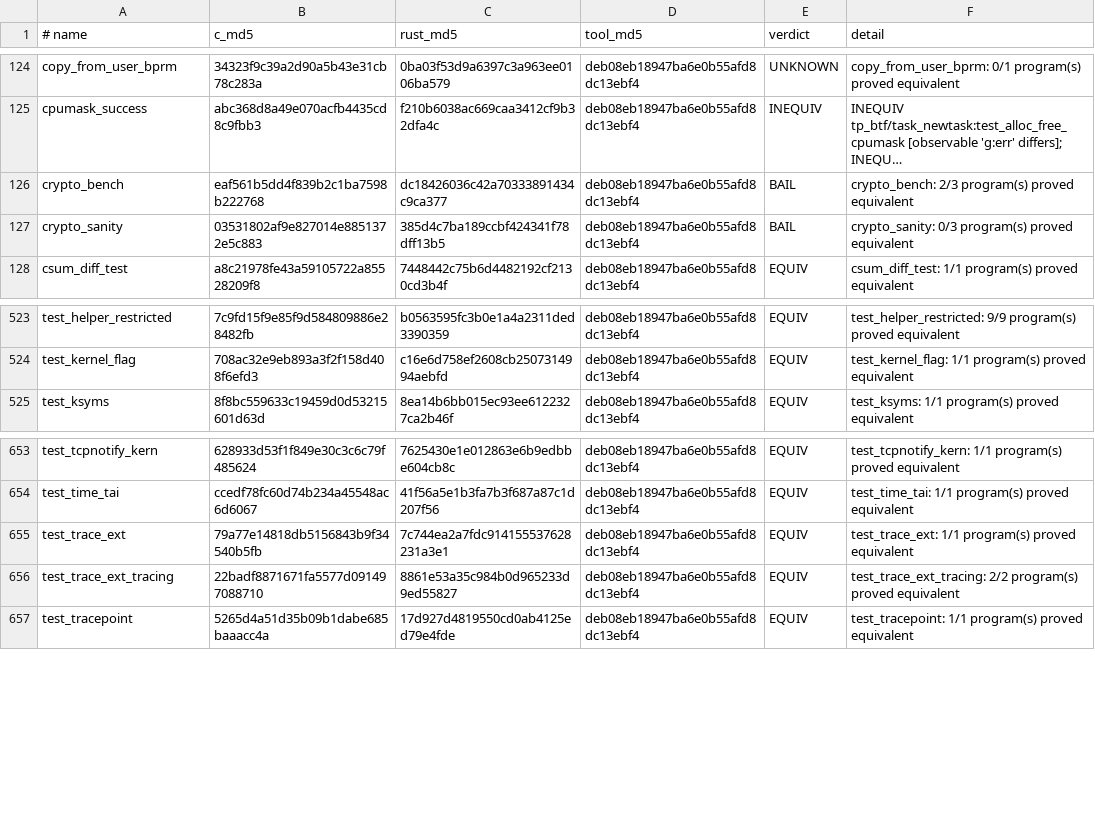
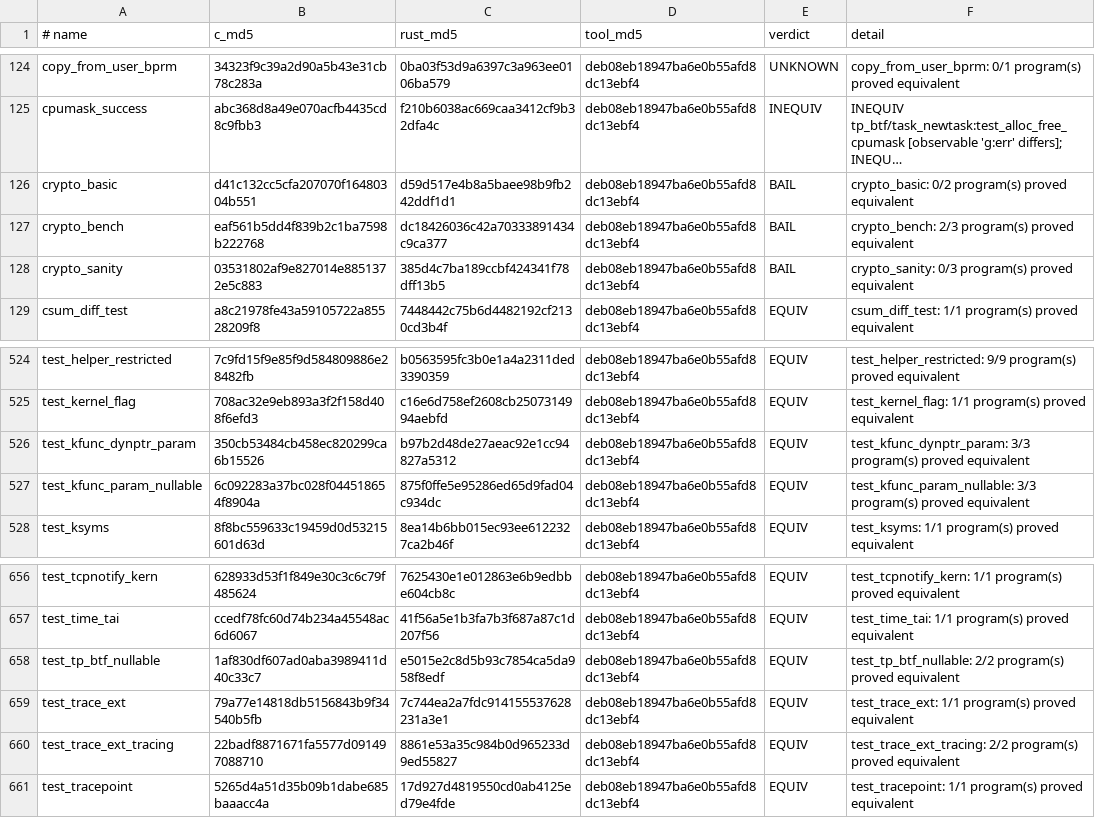
Before and after one commit to prozak/rust-selftests, a TSV file: equiv/results/baseline.tsv, drawn as a sheet; only a part is shown, gaps mark what is left out; long unchanged cells end in …; the diff names each change by its address in the sheet, - before the commit and + after, or states it on an @@ line.

```diff
--- a/equiv/results/baseline.tsv
+++ b/equiv/results/baseline.tsv
+row 126: crypto_basic | d41c132cc5cfa207070f16480304b551 | d59d517e4b8a5baee98b9fb242ddf1d1 | deb08eb18947ba6e0b55afd8dc13ebf4 | BAIL | crypto_basic: 0/2 program(s) proved equivalent
+row 526: test_kfunc_dynptr_param | 350cb53484cb458ec820299ca6b15526 | b97b2d48de27aeac92e1cc94827a5312 | deb08eb18947ba6e0b55afd8dc13ebf4 | EQUIV | test_kfunc_dynptr_param: 3/3 program(s) proved equivalent
+row 527: test_kfunc_param_nullable | 6c092283a37bc028f044518654f8904a | 875f0ffe5e95286ed65d9fad04c934dc | deb08eb18947ba6e0b55afd8dc13ebf4 | EQUIV | test_kfunc_param_nullable: 3/3 program(s) proved equivalent
+row 658: test_tp_btf_nullable | 1af830df607ad0aba3989411d40c33c7 | e5015e2c8d5b93c7854ca5da958f8edf | deb08eb18947ba6e0b55afd8dc13ebf4 | EQUIV | test_tp_btf_nullable: 2/2 program(s) proved equivalent
```
Also changed, not shown: qemu/gate/baseline.tsv, 1 other file.
